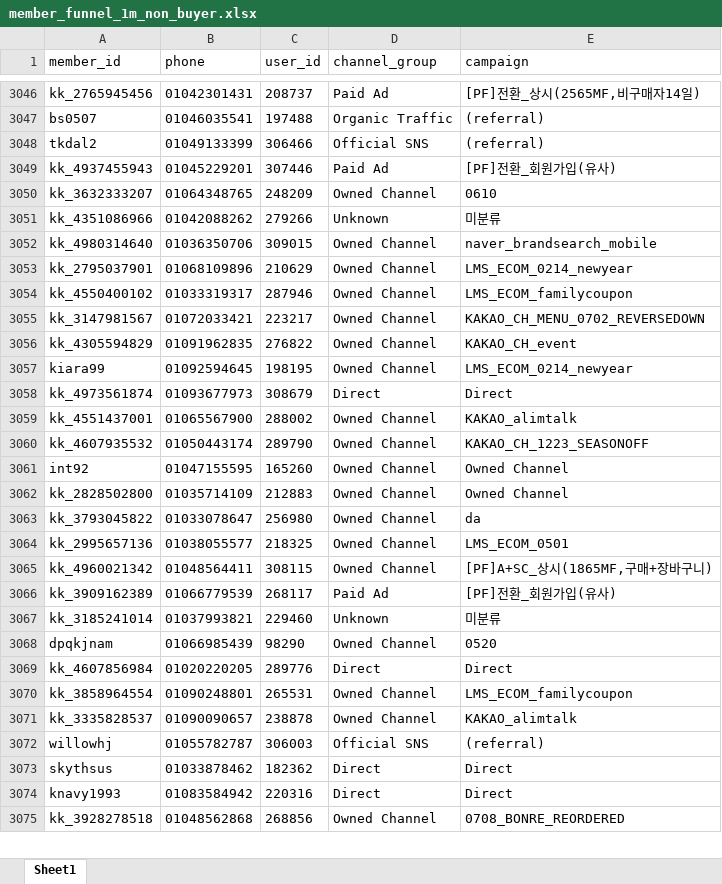
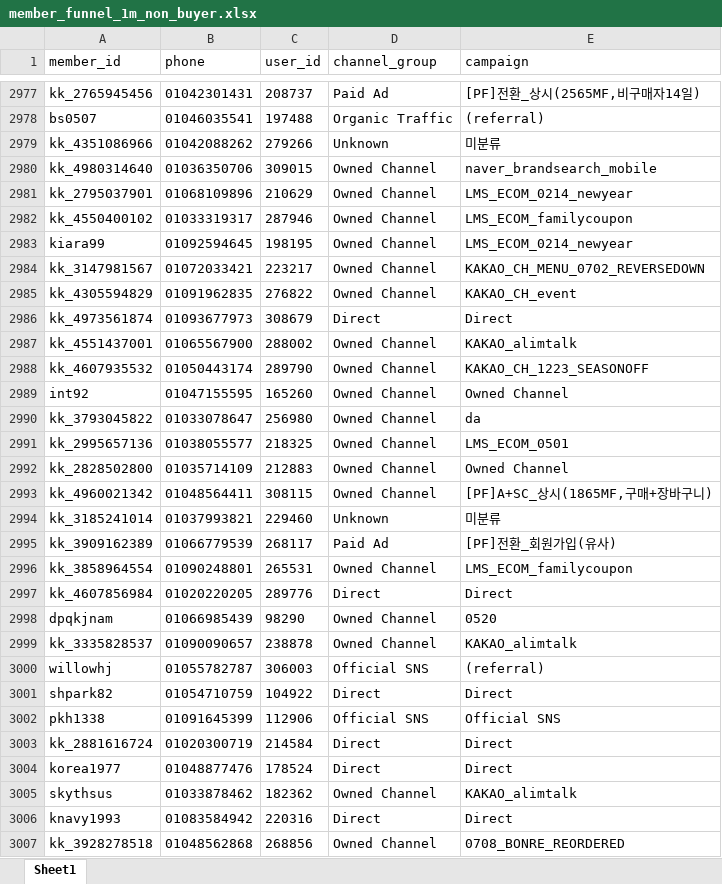
Before and after one commit to koreacolumbia-dotcom/E-comm-marketing-hub, an Excel workbook: reports/member_funnel/downloads/member_funnel_1m_non_buyer.xlsx, sheet Sheet1, drawn as a sheet; only a part is shown, gaps mark what is left out; values as stored, in another font and other column widths than the file's, no borders; removed rows and columns are numbered as before the commit, all else as after; the diff covers the shown part only; the diff names each change by its address in the sheet, - before the commit and + after, or states it on an @@ line.

```diff
--- a/reports/member_funnel/downloads/member_funnel_1m_non_buyer.xlsx (sheet Sheet1)
+++ b/reports/member_funnel/downloads/member_funnel_1m_non_buyer.xlsx (sheet Sheet1)
-row 3048: tkdal2 | 01049133399 | 306466 | Official SNS | (referral)
-row 3049: kk_4937455943 | 01045229201 | 307446 | Paid Ad | [PF]전환_회원가입(유사)
-row 3050: kk_3632333207 | 01064348765 | 248209 | Owned Channel | 0610
@@ row 3057 moved to row 2983: kiara99 @@
@@ row 3062 moved to row 2992: kk_2828502800 @@
@@ row 3066 moved to row 2995: kk_3909162389 @@
@@ row 3069 moved to row 2997: kk_4607856984 @@
@@ row 3068 moved to row 2998: dpqkjnam @@
+row 3001: shpark82 | 01054710759 | 104922 | Direct | Direct
+row 3002: pkh1338 | 01091645399 | 112906 | Official SNS | Official SNS
+row 3003: kk_2881616724 | 01020300719 | 214584 | Direct | Direct
+row 3004: korea1977 | 01048877476 | 178524 | Direct | Direct
-D3005 (channel_group): Direct
+D3005 (channel_group): Owned Channel
-E3005 (campaign): Direct
+E3005 (campaign): KAKAO_alimtalk
```
Also changed, not shown: 73 added rows, 138 removed rows, 208 moved rows and 36 edited cells elsewhere in this sheet, reports/member_funnel/downloads/member_funnel_1d_target_segments.xlsx, reports/member_funnel/downloads/member_funnel_1m_target_segments.xlsx, 19 other files.
